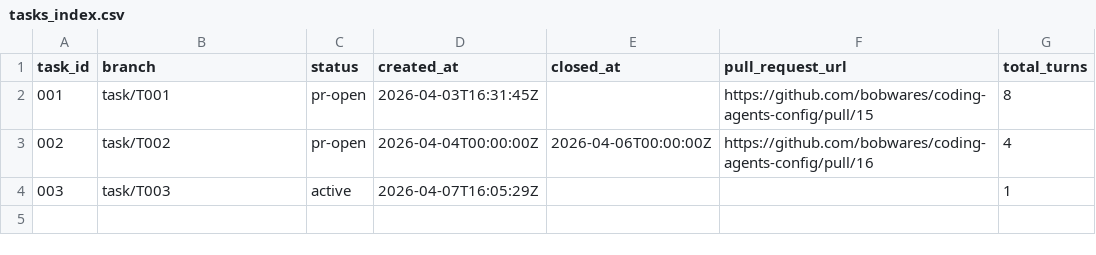
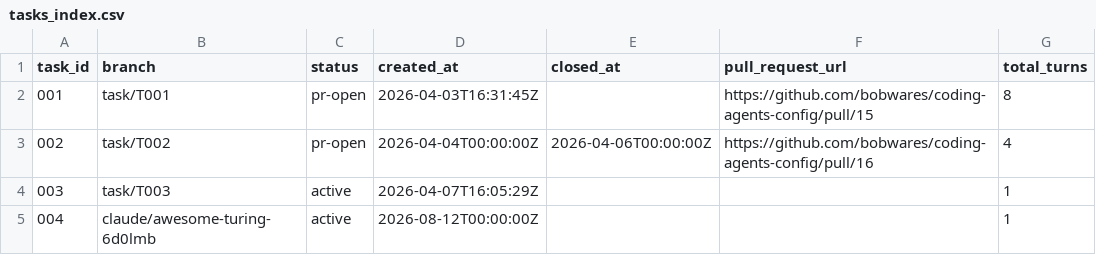
Before and after one commit to bobwares/coding-agents-config, a CSV file: .appfactory/tasks_index.csv, drawn as a sheet; the diff names each change by its address in the sheet, - before the commit and + after, or states it on an @@ line.

```diff
--- a/.appfactory/tasks_index.csv
+++ b/.appfactory/tasks_index.csv
+row 5: 004 | claude/awesome-turing-6d0lmb | active | 2026-08-12T00:00:00Z |  |  | 1
```
Also changed, not shown: 9 other files.
